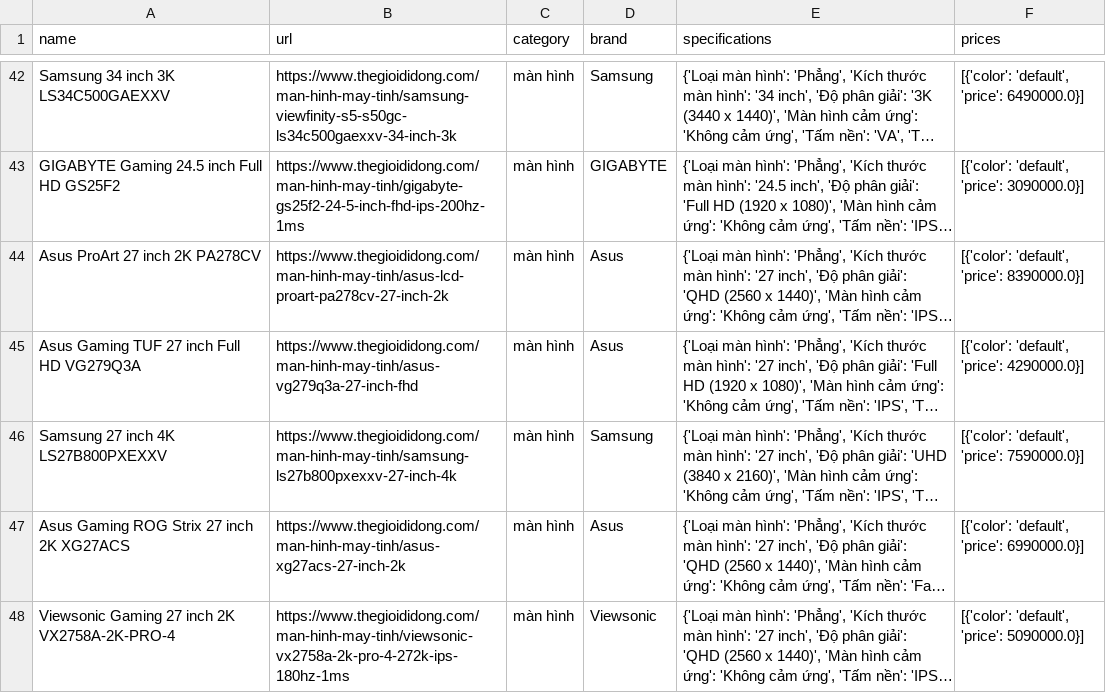
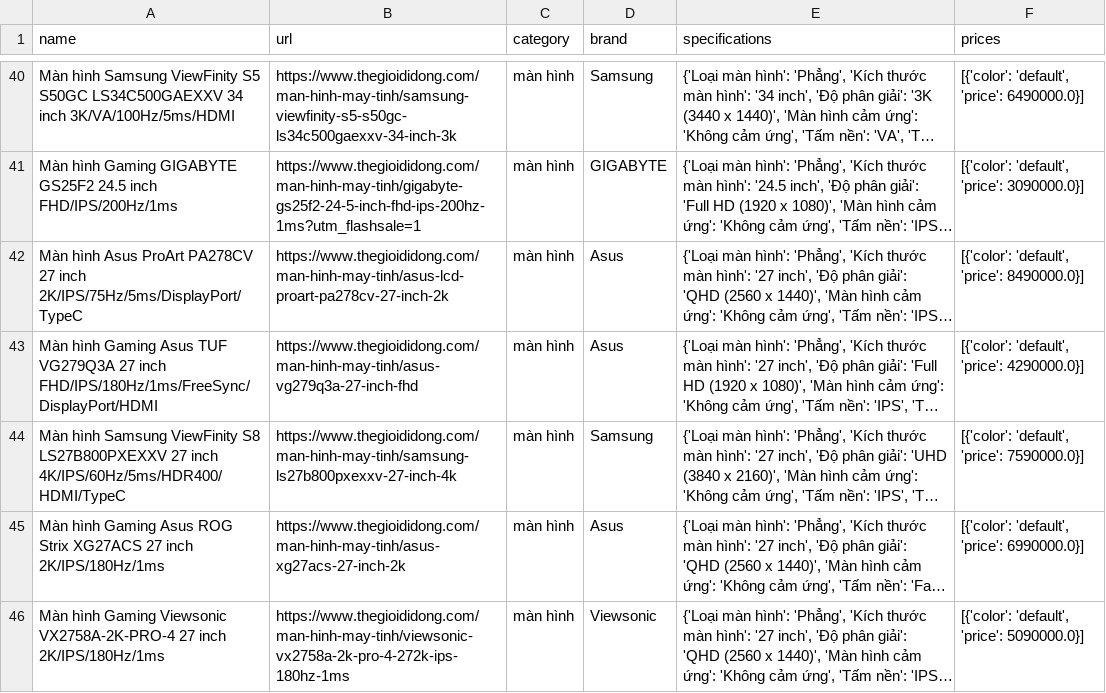
Before and after one commit to VyThao109/crawl-data-chatbot, a CSV file: data/raw/tgdd/monitor.csv, drawn as a sheet; only a part is shown, gaps mark what is left out; long unchanged cells end in …; addresses are those after the commit; the diff covers the shown part only; the diff names each change by its address in the sheet, - before the commit and + after, or states it on an @@ line.

```diff
--- a/data/raw/tgdd/monitor.csv
+++ b/data/raw/tgdd/monitor.csv
-A40 (name): Samsung 34 inch 3K LS34C500GAEXXV
+A40 (name): Màn hình Samsung ViewFinity S5 S50GC LS34C500GAEXXV 34 inch 3K/VA/100Hz/5ms/HDMI
-A41 (name): GIGABYTE Gaming 24.5 inch Full HD GS25F2
+A41 (name): Màn hình Gaming GIGABYTE GS25F2 24.5 inch FHD/IPS/200Hz/1ms
-B41 (url): https://www.thegioididong.com/man-hinh-may-tinh/gigabyte-gs25f2-24-5-inch-fhd-ips-200hz-1ms
+B41 (url): https://www.thegioididong.com/man-hinh-may-tinh/gigabyte-gs25f2-24-5-inch-fhd-ips-200hz-1ms?utm_flashsale=1
-A42 (name): Asus ProArt 27 inch 2K PA278CV
+A42 (name): Màn hình Asus ProArt PA278CV 27 inch 2K/IPS/75Hz/5ms/DisplayPort/TypeC
-F42 (prices): [{'color': 'default', 'price': 8390000.0}]
+F42 (prices): [{'color': 'default', 'price': 8490000.0}]
-A43 (name): Asus Gaming TUF 27 inch Full HD VG279Q3A
+A43 (name): Màn hình Gaming Asus TUF VG279Q3A 27 inch FHD/IPS/180Hz/1ms/FreeSync/DisplayPort/HDMI
-A44 (name): Samsung 27 inch 4K LS27B800PXEXXV
+A44 (name): Màn hình Samsung ViewFinity S8 LS27B800PXEXXV 27 inch 4K/IPS/60Hz/5ms/HDR400/HDMI/TypeC
-A45 (name): Asus Gaming ROG Strix 27 inch 2K XG27ACS
+A45 (name): Màn hình Gaming Asus ROG Strix XG27ACS 27 inch 2K/IPS/180Hz/1ms
-A46 (name): Viewsonic Gaming 27 inch 2K VX2758A-2K-PRO-4
+A46 (name): Màn hình Gaming Viewsonic VX2758A-2K-PRO-4 27 inch 2K/IPS/180Hz/1ms
```
Also changed, not shown: 5 added rows, 10 removed rows and 83 edited cells elsewhere in this file, data/preprocessed/pc.csv, data/raw/fpt/tablet.csv, 6 other files.
